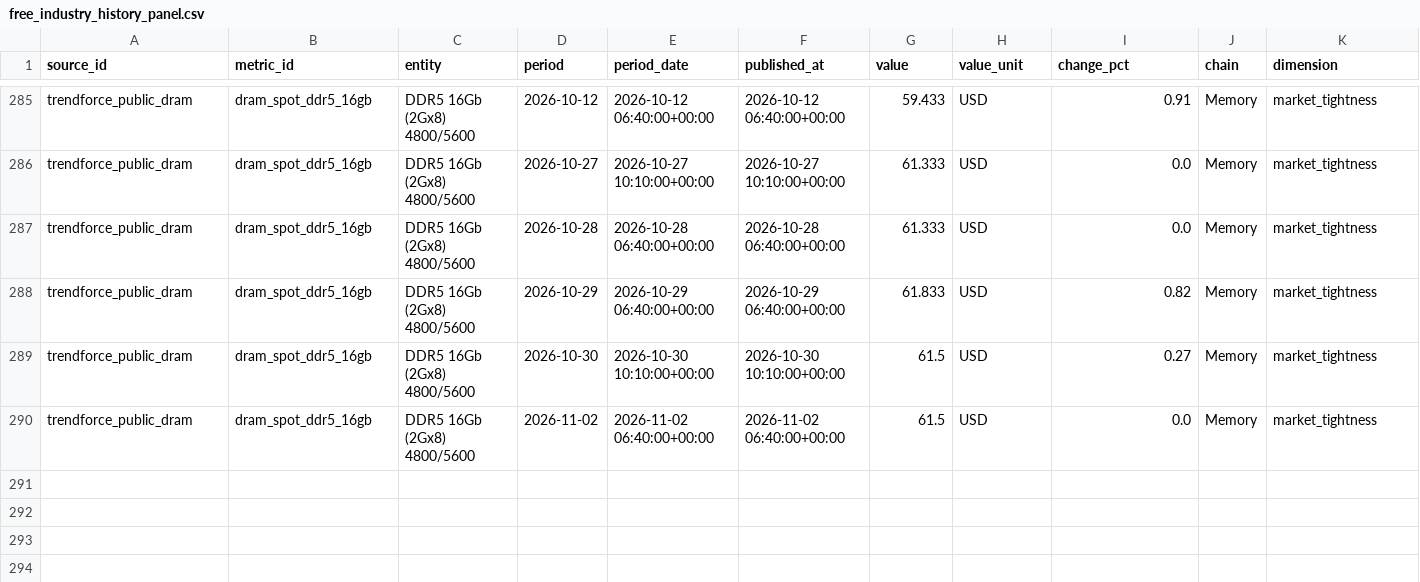
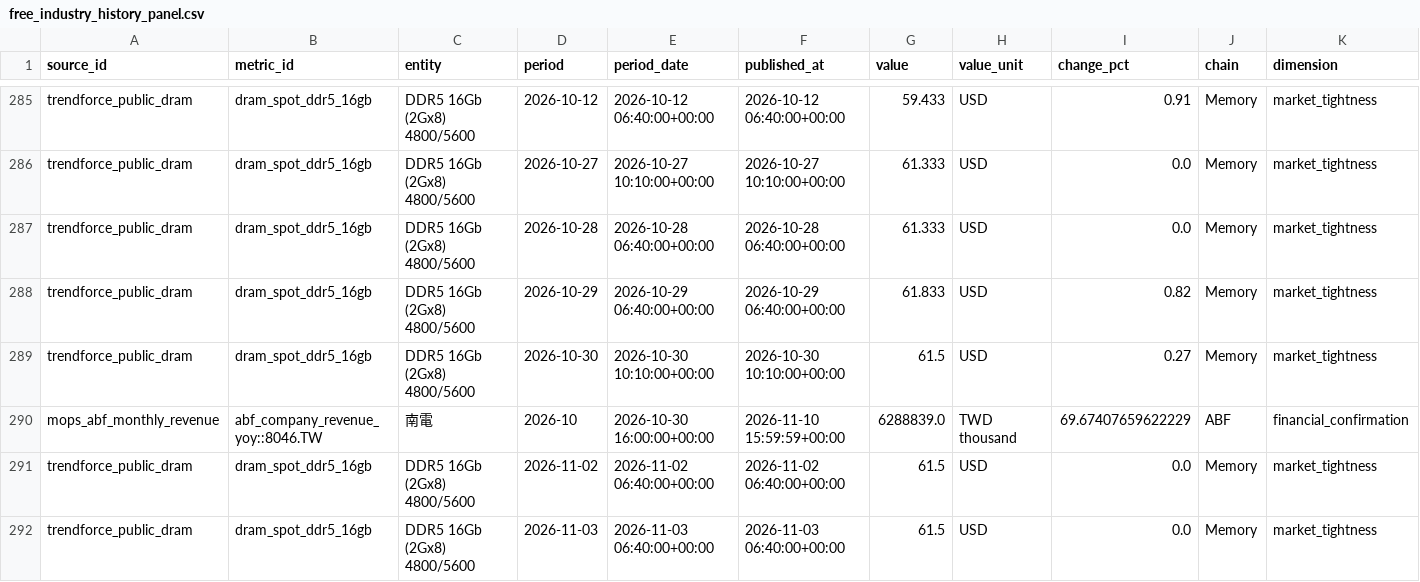
Before and after one commit to wesleylai1123/chain_survey, a CSV file: data/history/free_industry_history_panel.csv, drawn as a sheet; only a part is shown, gaps mark what is left out; rows hold the shown columns only; the diff names each change by its address in the sheet, - before the commit and + after, or states it on an @@ line.

```diff
--- a/data/history/free_industry_history_panel.csv
+++ b/data/history/free_industry_history_panel.csv
+row 290: mops_abf_monthly_revenue | abf_company_revenue_yoy::8046.TW | 南電 | 2026-10 | 2026-10-30 16:00:00+00:00 | 2026-11-10 15:59:59+00:00 | 6288839.0 | TWD thousand | 69.67407659622229 | ABF | financial_confirmation
+row 292: trendforce_public_dram | dram_spot_ddr5_16gb | DDR5 16Gb (2Gx8) 4800/5600 | 2026-11-03 | 2026-11-03 06:40:00+00:00 | 2026-11-03 06:40:00+00:00 | 61.5 | USD | 0.0 | Memory | market_tightness
```
Also changed, not shown: data/history/free_industry_history_coverage.csv, data/history/mops_abf_monthly_revenue_history.csv, 5 other files.
